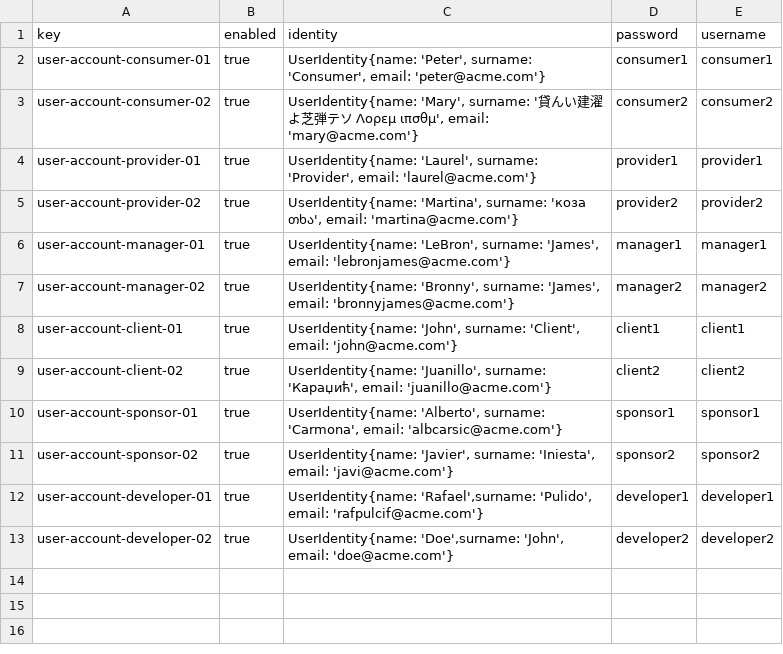
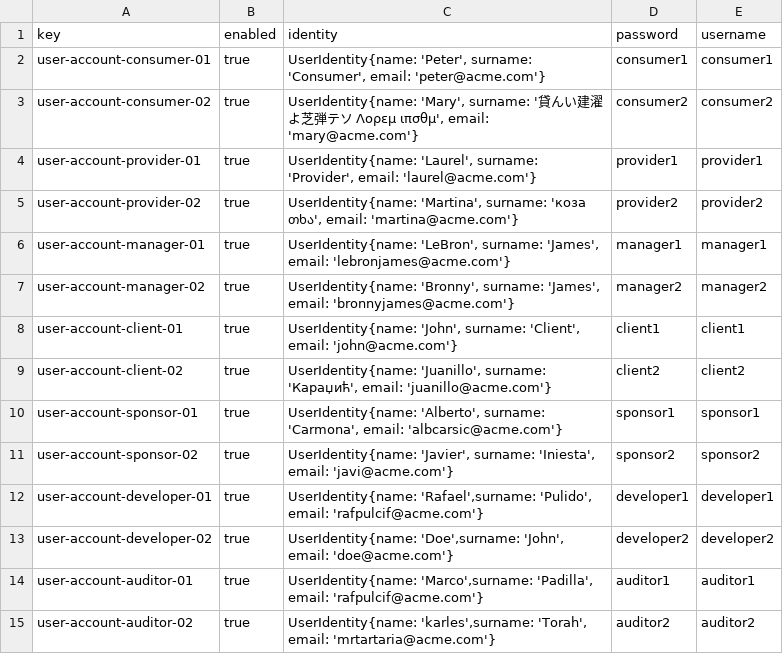
Before and after one commit to Danielruizlopezcc/Acme-SF-D04, a CSV file: src/main/webapp/WEB-INF/resources/sample-data/user-account.csv, drawn as a sheet; the diff names each change by its address in the sheet, - before the commit and + after, or states it on an @@ line.

```diff
--- a/src/main/webapp/WEB-INF/resources/sample-data/user-account.csv
+++ b/src/main/webapp/WEB-INF/resources/sample-data/user-account.csv
+row 14: user-account-auditor-01 | true | UserIdentity{name: 'Marco',surname: 'Padilla', email: 'rafpulcif@acme.com'} | auditor1 | auditor1
+row 15: user-account-auditor-02 | true | UserIdentity{name: 'karles',surname: 'Torah', email: 'mrtartaria@acme.com'} | auditor2 | auditor2
```
Also changed, not shown: src/main/webapp/WEB-INF/resources/sample-data/audit-records.csv, src/main/webapp/WEB-INF/resources/sample-data/auditor.csv, 1 other file.
